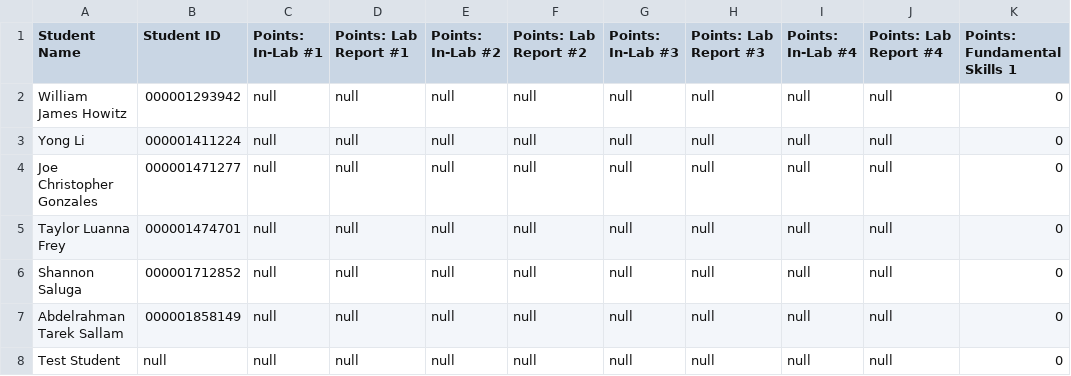
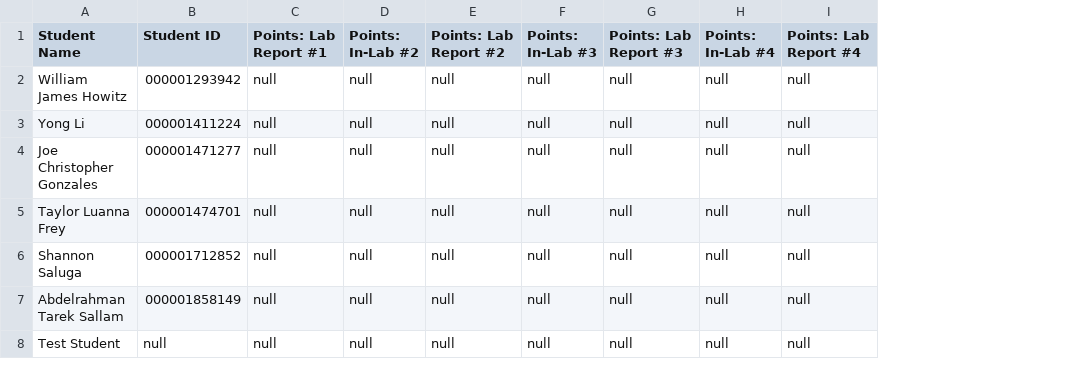
Before and after one commit to Volan360/Gradescope2Canvas, a CSV file: Output/Updated Rubric Scores Objective or Purpose or Concepts.csv, drawn as a sheet; the diff names each change by its address in the sheet, - before the commit and + after, or states it on an @@ line.

```diff
--- a/Output/Updated Rubric Scores Objective or Purpose or Concepts.csv
+++ b/Output/Updated Rubric Scores Objective or Purpose or Concepts.csv
-column C (Points: In-Lab #1), rows 2-8: all null
-column K (Points: Fundamental Skills 1), rows 2-8: all 0
```
Also changed, not shown: Output/Updated Rubric Scores Procedure.csv, Output/Updated Rubric Scores Safety and Format.csv, 1 other file.
